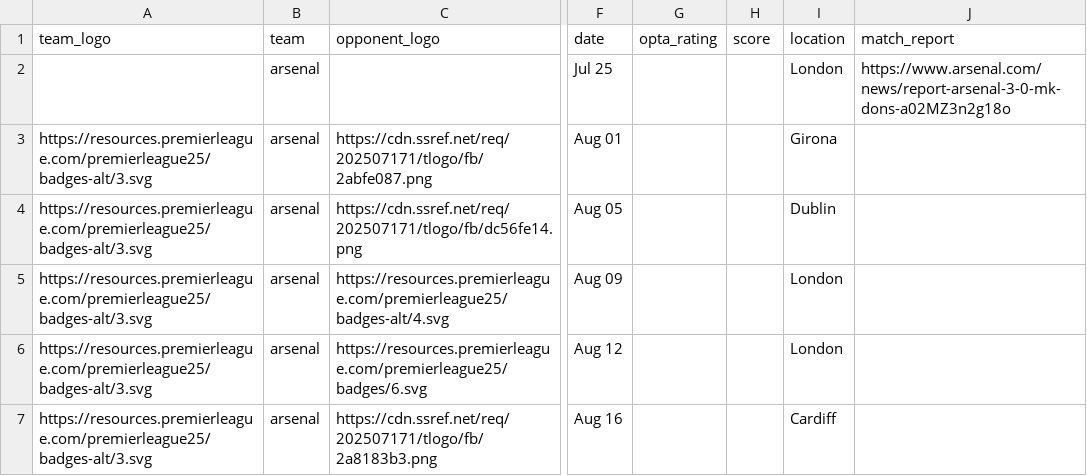
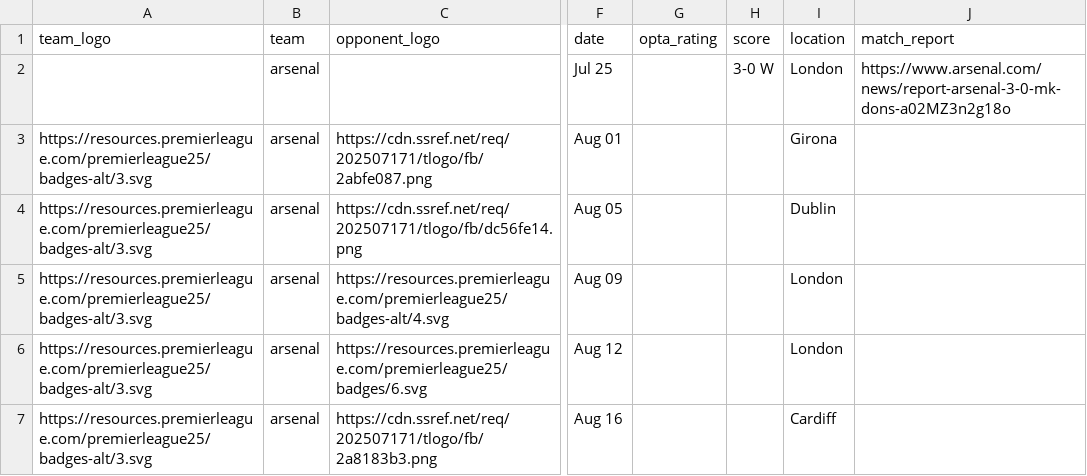
Before and after one commit to Chris6YS/quarto-website-6ys, a CSV file: posts/EPL_preseason_26/data/arsenal_ps.csv, drawn as a sheet; only a part is shown, gaps mark what is left out; the diff names each change by its address in the sheet, - before the commit and + after, or states it on an @@ line.

```diff
--- a/posts/EPL_preseason_26/data/arsenal_ps.csv
+++ b/posts/EPL_preseason_26/data/arsenal_ps.csv
-H2 (score): (empty)
+H2 (score): 3-0 W
```
Also changed, not shown: posts/EPL_preseason_26/data/liverpool_ps.csv, 4 other files.
